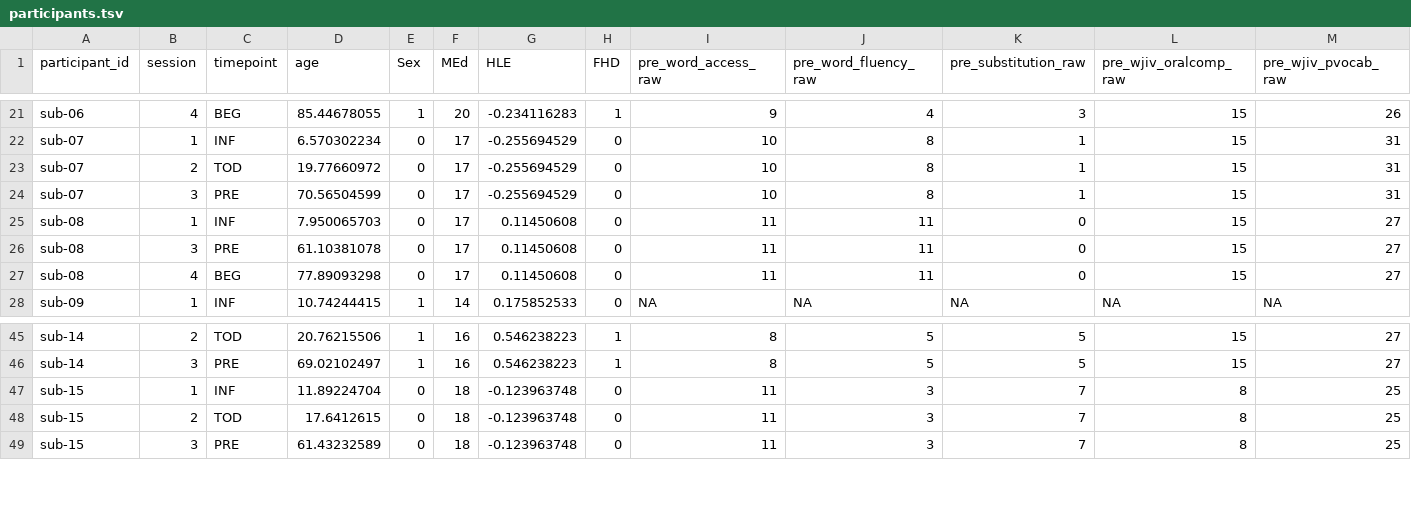
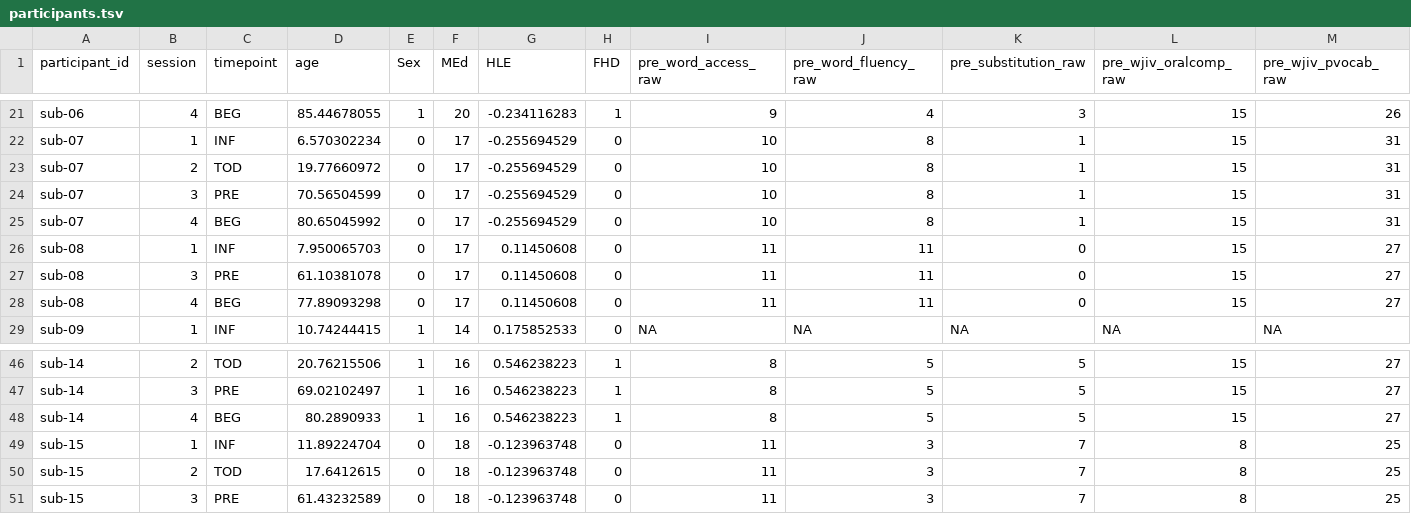
Before and after one commit to OpenNeuroDatasets/ds006169, a TSV file: participants.tsv, drawn as a sheet; only a part is shown, gaps mark what is left out; rows hold the shown columns only; the diff names each change by its address in the sheet, - before the commit and + after, or states it on an @@ line.

```diff
--- a/participants.tsv
+++ b/participants.tsv
+row 25: sub-07 | 4 | BEG | 80.65045992 | 0 | 17 | -0.255694529 | 0 | 10 | 8 | 1 | 15 | 31
+row 48: sub-14 | 4 | BEG | 80.2890933 | 1 | 16 | 0.546238223 | 1 | 8 | 5 | 5 | 15 | 27
```
Also changed, not shown: 1 other file.
